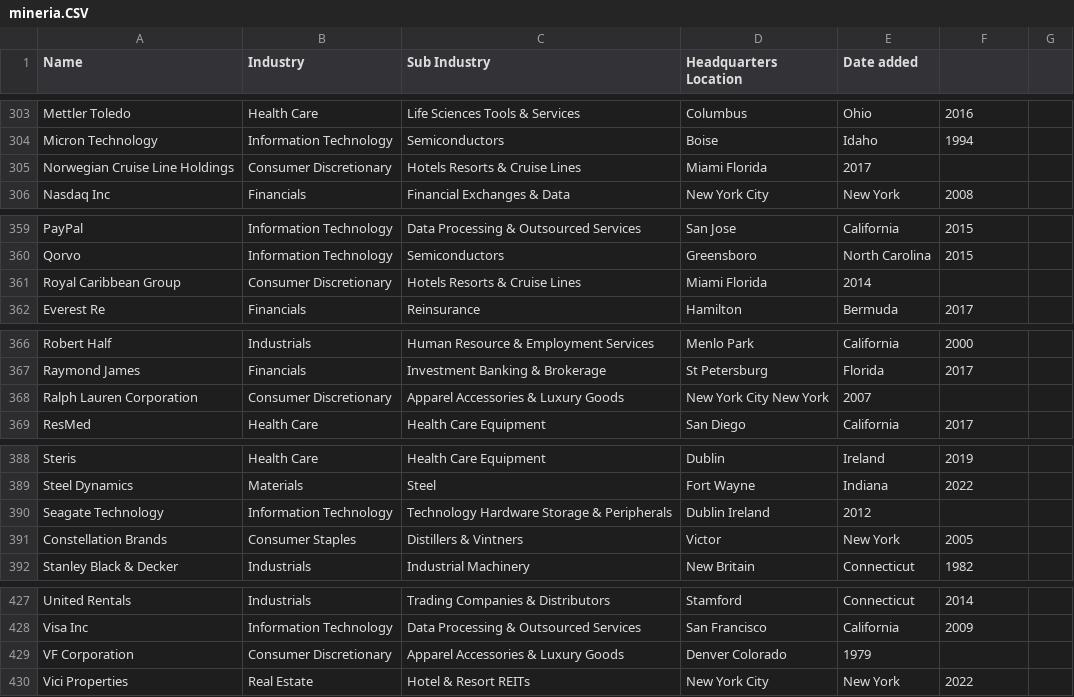
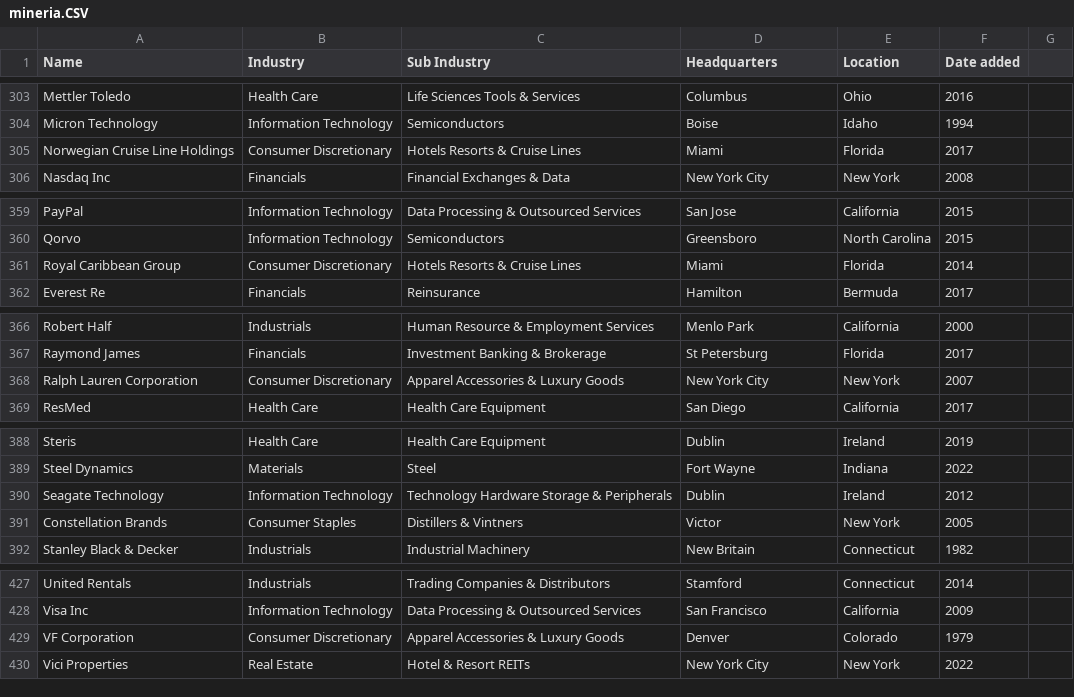
Before and after one commit to JohnattannSh/Mineria, a CSV file: mineria.CSV, drawn as a sheet; only a part is shown, gaps mark what is left out; the diff covers the shown part only.

```diff
--- a/mineria.CSV
+++ b/mineria.CSV
@@ -1 +1 @@
-Name,Industry,Sub Industry,Headquarters Location,Date added
+Name,Industry,Sub Industry,Headquarters ,Location,Date added
@@ -304,3 +304,3 @@ Mettler Toledo,Health Care,Life Sciences Tools & Services,Columbus, Ohio,2016
 Micron Technology,Information Technology,Semiconductors,Boise, Idaho,1994
-Norwegian Cruise Line Holdings,Consumer Discretionary,Hotels  Resorts & Cruise Lines,Miami  Florida,2017
+Norwegian Cruise Line Holdings,Consumer Discretionary,Hotels  Resorts & Cruise Lines,Miami  ,Florida,2017
 Nasdaq Inc,Financials,Financial Exchanges & Data,New York City, New York,2008
@@ -360,3 +360,3 @@ PayPal,Information Technology,Data Processing & Outsourced Services,San Jose, Ca
 Qorvo,Information Technology,Semiconductors,Greensboro, North Carolina,2015
-Royal Caribbean Group,Consumer Discretionary,Hotels  Resorts & Cruise Lines,Miami  Florida,2014
+Royal Caribbean Group,Consumer Discretionary,Hotels  Resorts & Cruise Lines,Miami  ,Florida,2014
 Everest Re,Financials,Reinsurance,Hamilton, Bermuda,2017
@@ -367,3 +367,3 @@ Robert Half,Industrials,Human Resource & Employment Services,Menlo Park, Califor
 Raymond James,Financials,Investment Banking & Brokerage,St  Petersburg, Florida,2017
-Ralph Lauren Corporation,Consumer Discretionary,Apparel  Accessories & Luxury Goods,New York City  New York,2007
+Ralph Lauren Corporation,Consumer Discretionary,Apparel  Accessories & Luxury Goods,New York City  ,New York,2007
 ResMed,Health Care,Health Care Equipment,San Diego, California,2017
@@ -389,3 +389,3 @@ Steris,Health Care,Health Care Equipment,Dublin, Ireland,2019
 Steel Dynamics,Materials,Steel,Fort Wayne, Indiana,2022
-Seagate Technology,Information Technology,Technology Hardware  Storage & Peripherals,Dublin  Ireland,2012
+Seagate Technology,Information Technology,Technology Hardware  Storage & Peripherals,Dublin  ,Ireland,2012
 Constellation Brands,Consumer Staples,Distillers & Vintners,Victor, New York,2005
@@ -428,3 +428,3 @@ United Rentals,Industrials,Trading Companies & Distributors,Stamford, Connecticu
 Visa Inc,Information Technology,Data Processing & Outsourced Services,San Francisco, California,2009
-VF Corporation,Consumer Discretionary,Apparel  Accessories & Luxury Goods,Denver  Colorado,1979
+VF Corporation,Consumer Discretionary,Apparel  Accessories & Luxury Goods,Denver  ,Colorado,1979
 Vici Properties,Real Estate,Hotel & Resort REITs,New York City, New York,2022
```
Also changed, not shown: 30 edited cells elsewhere in this file.
